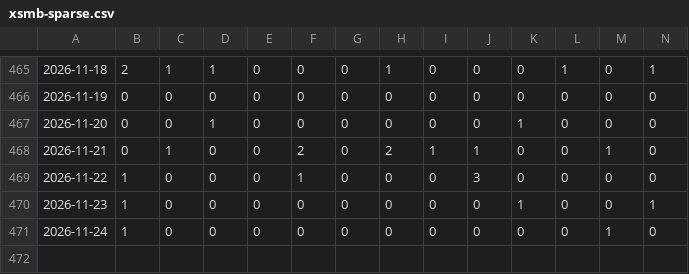
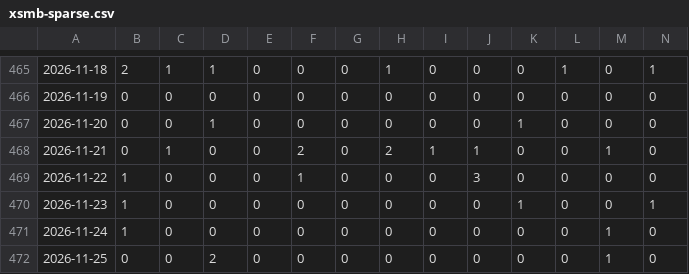
Before and after one commit to aloha123890/vietnam-lottery, a CSV file: data/xsmb-sparse.csv, drawn as a sheet; only a part is shown, gaps mark what is left out; rows hold the shown columns only; the diff names each change by its address in the sheet, - before the commit and + after, or states it on an @@ line.

```diff
--- a/data/xsmb-sparse.csv
+++ b/data/xsmb-sparse.csv
+row 472: 2026-11-25 | 0 | 0 | 2 | 0 | 0 | 0 | 0 | 0 | 0 | 0 | 0 | 1 | 0
```
Also changed, not shown: data/xsmb-2-digits.csv, data/xsmb.csv, 8 other files.
